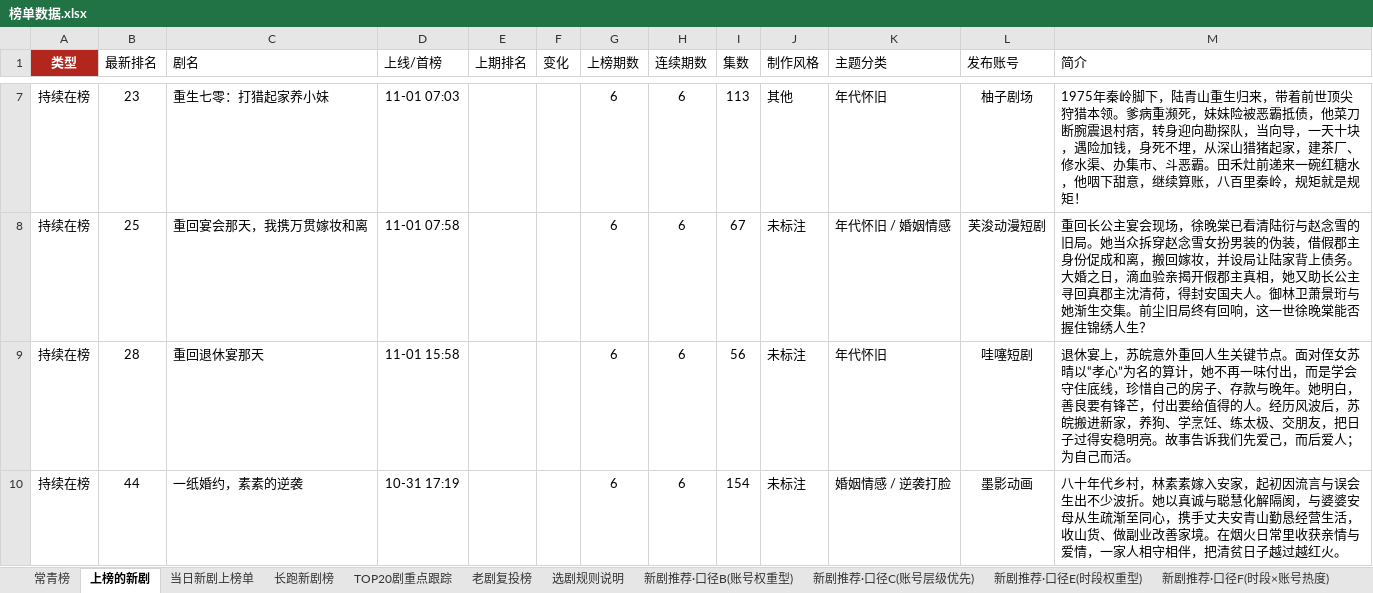
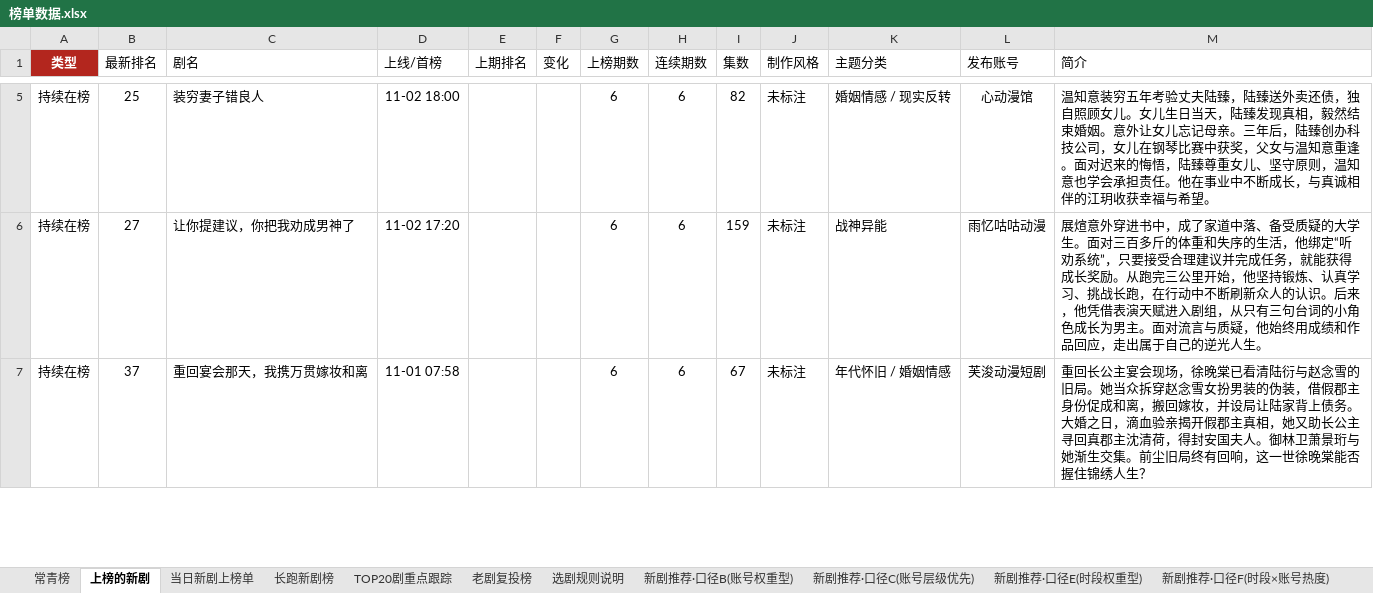
Before and after one commit to 2m247cdz9k-design/tomato-drama-rankings, an Excel workbook: 榜单数据.xlsx, sheet 上榜的新剧, drawn as a sheet; only a part is shown, gaps mark what is left out; values as stored, in another font and other column widths than the file's, no borders; removed rows and columns are numbered as before the commit, all else as after; the diff covers the shown part only; the diff names each change by its address in the sheet, - before the commit and + after, or states it on an @@ line.

```diff
--- a/榜单数据.xlsx (sheet 上榜的新剧)
+++ b/榜单数据.xlsx (sheet 上榜的新剧)
-B5 (最新排名): 23
+B5 (最新排名): 25
-C5 (剧名): 重生七零：打猎起家养小妹
+C5 (剧名): 装穷妻子错良人
-D5 (上线/首榜): 11-01 07:03
+D5 (上线/首榜): 11-02 18:00
-I5 (集数): 113
+I5 (集数): 82
-J5 (制作风格): 其他
+J5 (制作风格): 未标注
-K5 (主题分类): 年代怀旧
+K5 (主题分类): 婚姻情感 / 现实反转
-L5 (发布账号): 柚子剧场
+L5 (发布账号): 心动漫馆
-M5 (简介): 1975年秦岭脚下，陆青山重生归来，带着前世顶尖狩猎本领。爹病重濒死，妹妹险被恶霸抵债，他菜刀断腕震退村痞，转身迎向勘探队，当向导，一天十块，遇险加钱，身死不埋，从深山猎猪起家，建茶厂、修水渠、办集市、斗恶霸。田禾灶前递来一碗红糖水，他咽下甜意，继续算账，八百里秦岭，规矩就是规矩！
+M5 (简介): 温知意装穷五年考验丈夫陆臻，陆臻送外卖还债，独自照顾女儿。女儿生日当天，陆臻发现真相，毅然结束婚姻。意外让女儿忘记母亲。三年后，陆臻创办科技公司，女儿在钢琴比赛中获奖，父女与温知意重逢。面对迟来的悔悟，陆臻尊重女儿、坚守原则，温知意也学会承担责任。他在事业中不断成长，与真诚相伴的江玥收获幸福与希望。
+row 6: 持续在榜 | 27 | 让你提建议，你把我劝成男神了 | 11-02 17:20 |  |  | 6 | 6 | 159 | 未标注 | 战神异能 | 雨忆咕咕动漫 | 展煊意外穿进书中，成了家道中落、备受质疑的大学生。面对三百多斤的体重和失序的生活，他绑定“听劝系统”，只要接受合理建议并完成任务，就能获得成长奖励。从跑完三公里开始，他坚持锻炼、认真学习、挑战长跑，在行动中不断刷新众人的认识。后来，他凭借表演天赋进入剧组，从只有三句台词的小角色成长为男主。面对流言与质疑，他始终用成绩和作品回应，走出属于自己的逆光人生。
-B7 (最新排名): 25
+B7 (最新排名): 37
-row 9: 持续在榜 | 28 | 重回退休宴那天 | 11-01 15:58 |  |  | 6 | 6 | 56 | 未标注 | 年代怀旧 | 哇噻短剧 | 退休宴上，苏皖意外重回人生关键节点。面对侄女苏晴以“孝心”为名的算计，她不再一味付出，而是学会守住底线，珍惜自己的房子、存款与晚年。她明白，善良要有锋芒，付出要给值得的人。经历风波后，苏皖搬进新家，养狗、学烹饪、练太极、交朋友，把日子过得安稳明亮。故事告诉我们先爱己，而后爱人；为自己而活。
-row 10: 持续在榜 | 44 | 一纸婚约，素素的逆袭 | 10-31 17:19 |  |  | 6 | 6 | 154 | 未标注 | 婚姻情感 / 逆袭打脸 | 墨影动画 | 八十年代乡村，林素素嫁入安家，起初因流言与误会生出不少波折。她以真诚与聪慧化解隔阂，与婆婆安母从生疏渐至同心，携手丈夫安青山勤恳经营生活，收山货、做副业改善家境。在烟火日常里收获亲情与爱情，一家人相守相伴，把清贫日子越过越红火。
```
Also changed, not shown: 16 added rows, 8 removed rows and 95 edited cells elsewhere in this sheet, sheet 老剧复投榜, sheet 长跑新剧榜, sheet TOP20剧重点跟踪, sheet 新剧推荐·口径C(账号层级优先), sheet 新剧推荐·口径B(账号权重型), sheet 新剧推荐·口径E(时段权重型), 4 more sheets, 2 other files.
